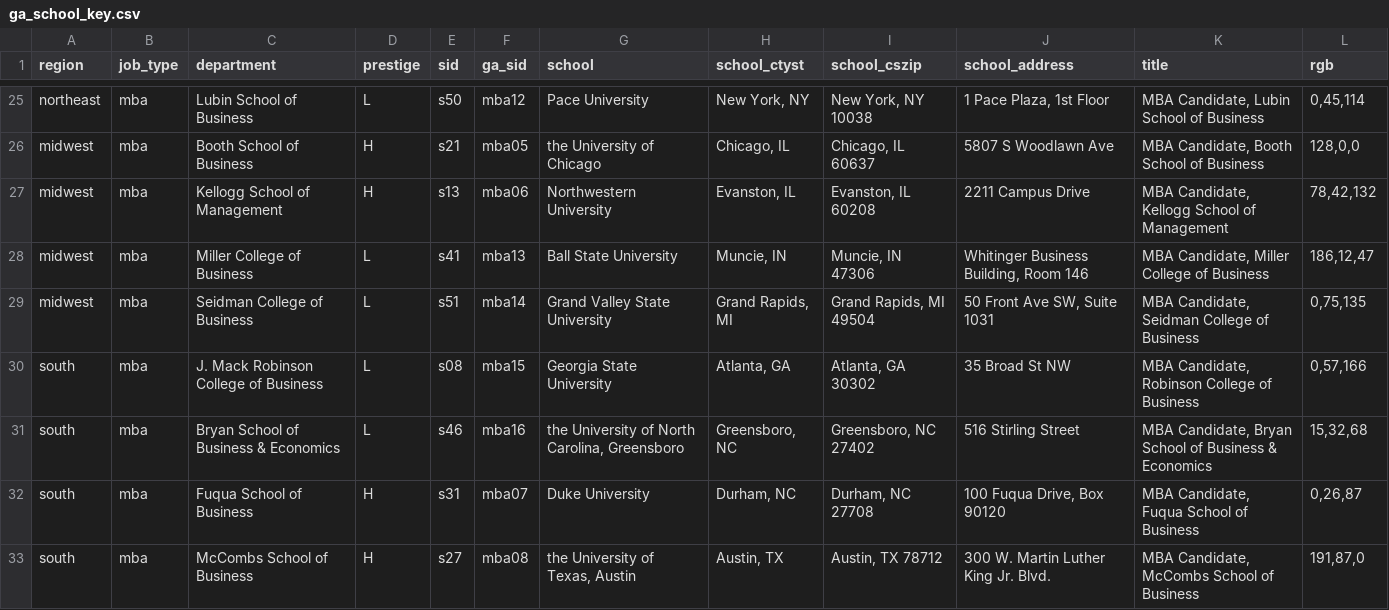
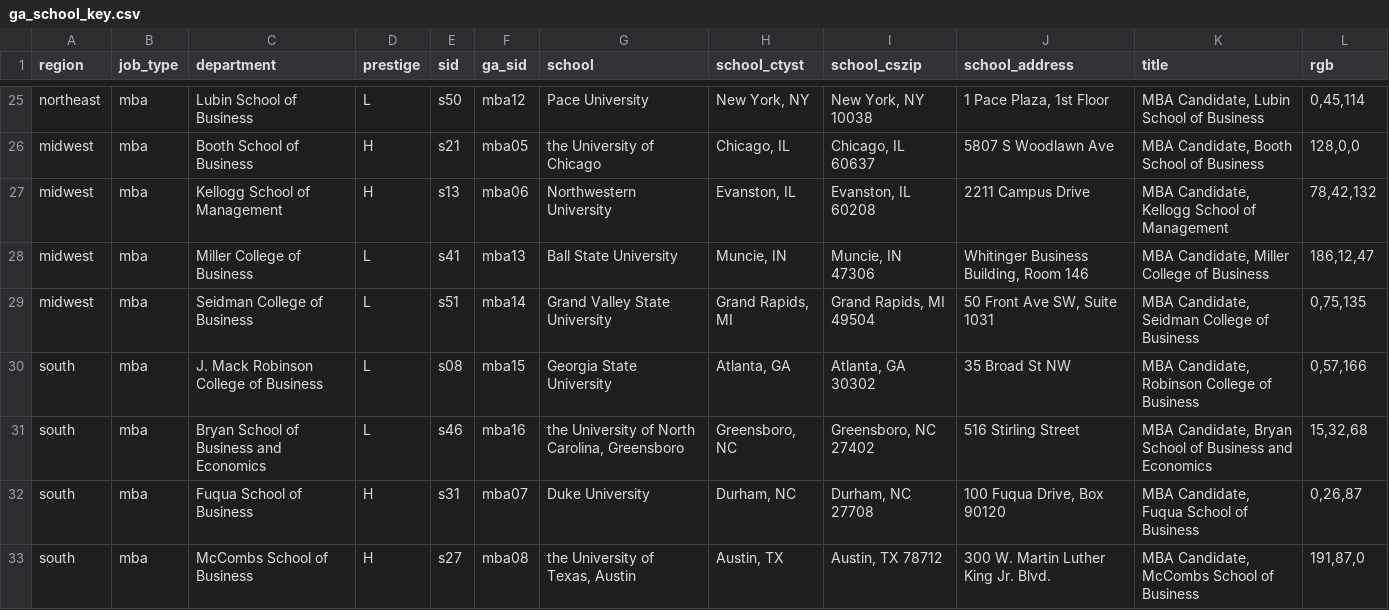
Before and after one commit to jmausolf/office_politics, a CSV file: keys/ga_school_key.csv, drawn as a sheet; only a part is shown, gaps mark what is left out.

```diff
--- a/keys/ga_school_key.csv
+++ b/keys/ga_school_key.csv
@@ -30,3 +30,3 @@ midwest,mba,Seidman College of Business,L,s51,mba14,Grand Valley State Universit
 south,mba,J. Mack Robinson College of Business,L,s08,mba15,Georgia State University,"Atlanta, GA","Atlanta, GA 30302",35 Broad St NW,"MBA Candidate, Robinson College of Business","0,57,166"
-south,mba,Bryan School of Business & Economics,L,s46,mba16,"the University of North Carolina, Greensboro","Greensboro, NC","Greensboro, NC 27402",516 Stirling Street,"MBA Candidate, Bryan School of Business & Economics","15,32,68"
+south,mba,Bryan School of Business and Economics,L,s46,mba16,"the University of North Carolina, Greensboro","Greensboro, NC","Greensboro, NC 27402",516 Stirling Street,"MBA Candidate, Bryan School of Business and Economics","15,32,68"
 south,mba,Fuqua School of Business,H,s31,mba07,Duke University,"Durham, NC","Durham, NC 27708","100 Fuqua Drive, Box 90120","MBA Candidate, Fuqua School of Business","0,26,87"
```
Also changed, not shown: keys/int_key.csv, 2 other files.
